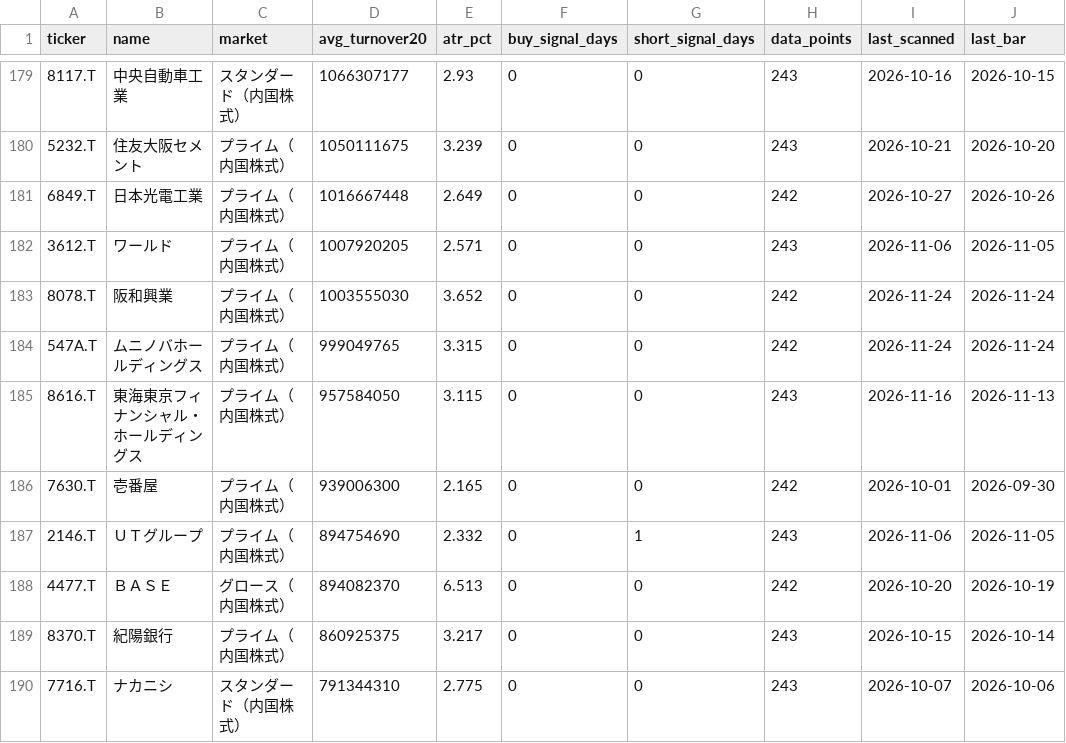
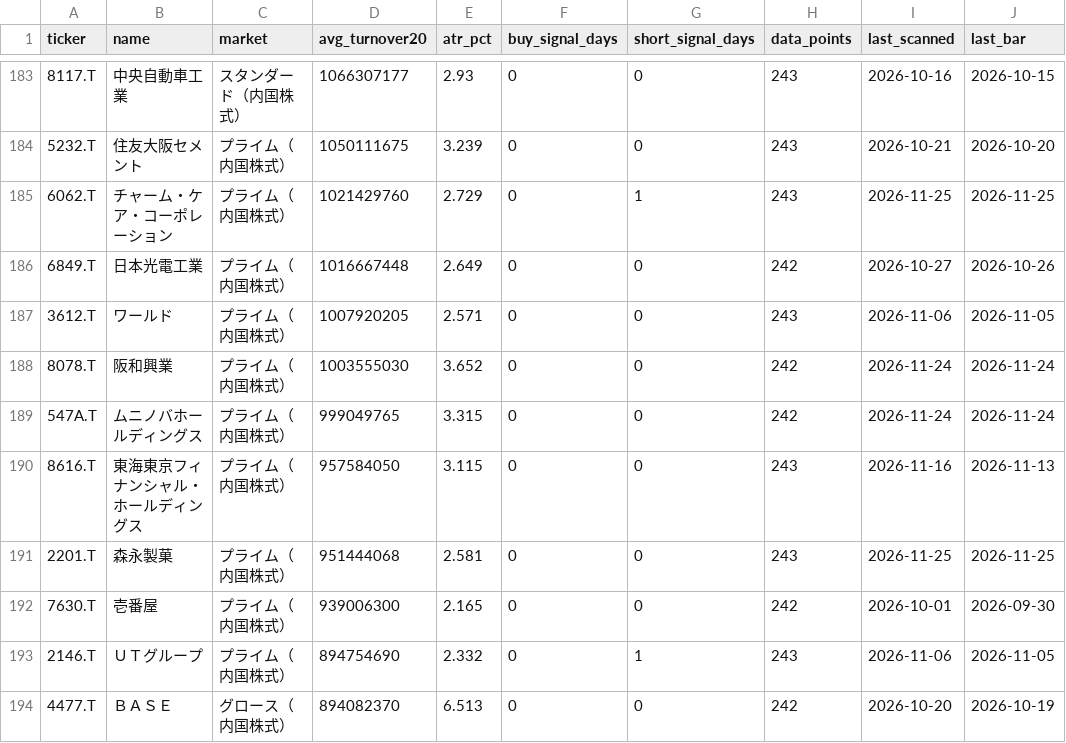
Before and after one commit to cafemarlsurf727-cell/daytrade-screener, a CSV file: tickers_200.csv, drawn as a sheet; only a part is shown, gaps mark what is left out; the shorter side is filled out with more unchanged rows; the diff covers the shown part only; the diff names each change by its address in the sheet, - before the commit and + after, or states it on an @@ line.

```diff
--- a/tickers_200.csv
+++ b/tickers_200.csv
+row 185: 6062.T | チャーム・ケア・コーポレーション | プライム（内国株式） | 1021429760 | 2.729 | 0 | 1 | 243 | 2026-11-25 | 2026-11-25
+row 191: 2201.T | 森永製菓 | プライム（内国株式） | 951444068 | 2.581 | 0 | 0 | 243 | 2026-11-25 | 2026-11-25
```
Also changed, not shown: 4 added rows, 6 removed rows and 6 edited cells elsewhere in this file, logs/research_signal_log.csv, logs/signal_log.csv, 3 other files.
